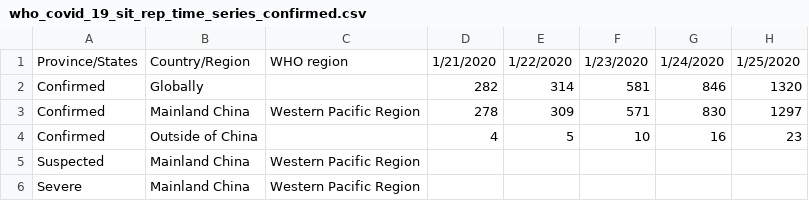
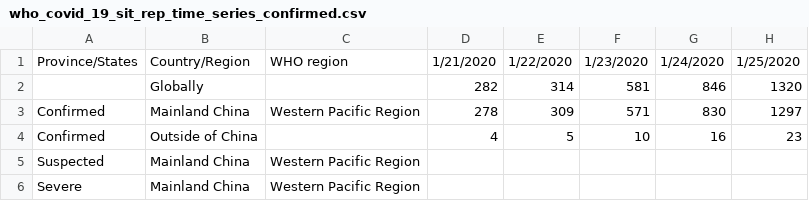
Before and after one commit to shailshouryya/COVID-19, a CSV file: who_covid_19_situation_reports/who_covid_19_sit_rep_time_series/who_covid_19_sit_rep_time_series_confirmed.csv, drawn as a sheet; only a part is shown; the diff names each change by its address in the sheet, - before the commit and + after, or states it on an @@ line.

Commit message:
Update who_covid_19_sit_rep_time_series_confirmed.csv

```diff
--- a/who_covid_19_situation_reports/who_covid_19_sit_rep_time_series/who_covid_19_sit_rep_time_series_confirmed.csv
+++ b/who_covid_19_situation_reports/who_covid_19_sit_rep_time_series/who_covid_19_sit_rep_time_series_confirmed.csv
-A2: Confirmed
+A2: (empty)
```
